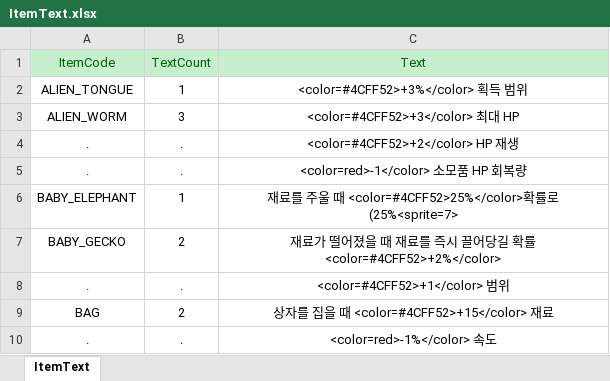
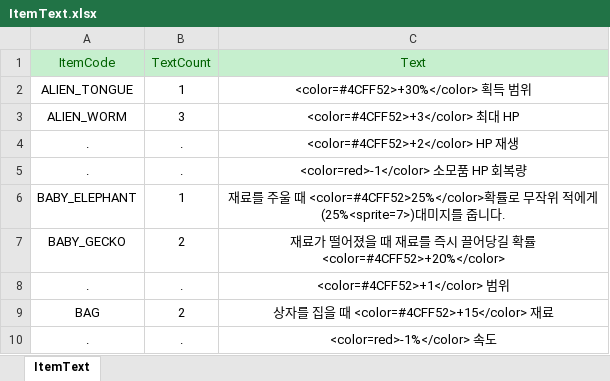
Before and after one commit to totohazima/Brotato, an Excel workbook: Assets/Resources/CSV.data/ItemText.xlsx, sheet ItemText, drawn as a sheet; only a part is shown; values as stored, in another font and other column widths than the file's, no borders; the diff names each change by its address in the sheet, - before the commit and + after, or states it on an @@ line.

```diff
--- a/Assets/Resources/CSV.data/ItemText.xlsx (sheet ItemText)
+++ b/Assets/Resources/CSV.data/ItemText.xlsx (sheet ItemText)
-C2: <color=#4CFF52>+3%</color> 획득 범위
+C2: <color=#4CFF52>+30%</color> 획득 범위
-C6: …로 (25%<sprite=7>
+C6: …로 무작위 적에게 (25%<sprite=7>)대미지를 줍니다.
-C7: …확률 <color=#4CFF52>+2%</color>
+C7: …확률 <color=#4CFF52>+20%</color>
```
Also changed, not shown: Assets/Resources/CSV.data/PlayerStat.xlsx, Assets/Resources/CSV.data/UpgradeStat.xlsx, 26 other files.
